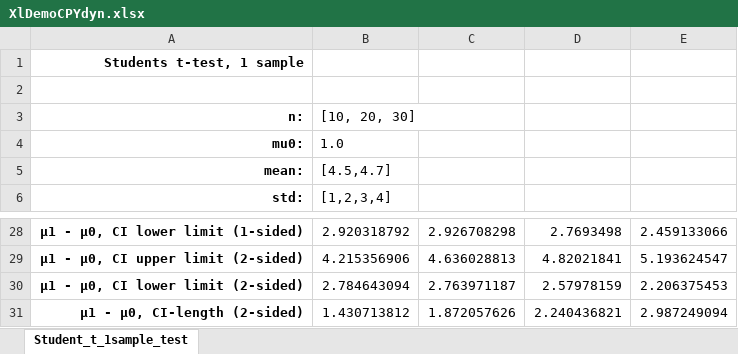
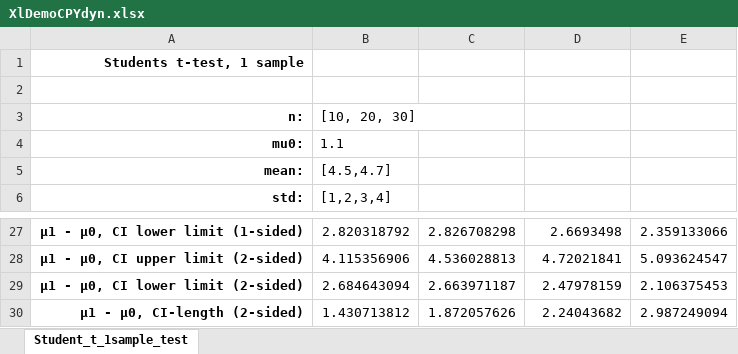
Before and after one commit to duhadler/DataXlCalcNet, an Excel workbook: DataXlCalcNet/DataExamples/MainExamples/Workbooks/XlDemoCPYdyn.xlsx, sheet Student_t_1sample_test, drawn as a sheet; only a part is shown, gaps mark what is left out; values as stored, in another font and other column widths than the file's, no borders; addresses are those after the commit; the diff covers the shown part only; the diff names each change by its address in the sheet, - before the commit and + after, or states it on an @@ line.

```diff
--- a/DataXlCalcNet/DataExamples/MainExamples/Workbooks/XlDemoCPYdyn.xlsx (sheet Student_t_1sample_test)
+++ b/DataXlCalcNet/DataExamples/MainExamples/Workbooks/XlDemoCPYdyn.xlsx (sheet Student_t_1sample_test)
-B4: 1.0
+B4: 1.1
-B27: 2.920318792
+B27: 2.820318792
-C27: 2.926708298
+C27: 2.826708298
-D27: 2.7693498
+D27: 2.6693498
-E27: 2.459133066
+E27: 2.359133066
-B28: 4.215356906
+B28: 4.115356906
-C28: 4.636028813
+C28: 4.536028813
-D28: 4.82021841
+D28: 4.72021841
-E28: 5.193624547
+E28: 5.093624547
-B29: 2.784643094
+B29: 2.684643094
-C29: 2.763971187
+C29: 2.663971187
-D29: 2.57978159
+D29: 2.47978159
-E29: 2.206375453
+E29: 2.106375453
-D30: 2.240436821
+D30: 2.24043682
```
Also changed, not shown: 1 removed row and 32 edited cells elsewhere in this sheet, DataXlCalcNet/DataExamples/MainExamples/Workbooks/Datasets.xlsx, DataXlCalcNet/DataExamples/MainExamples/Workbooks/XlDemoCPYadv.xlsx, 4 other files.
